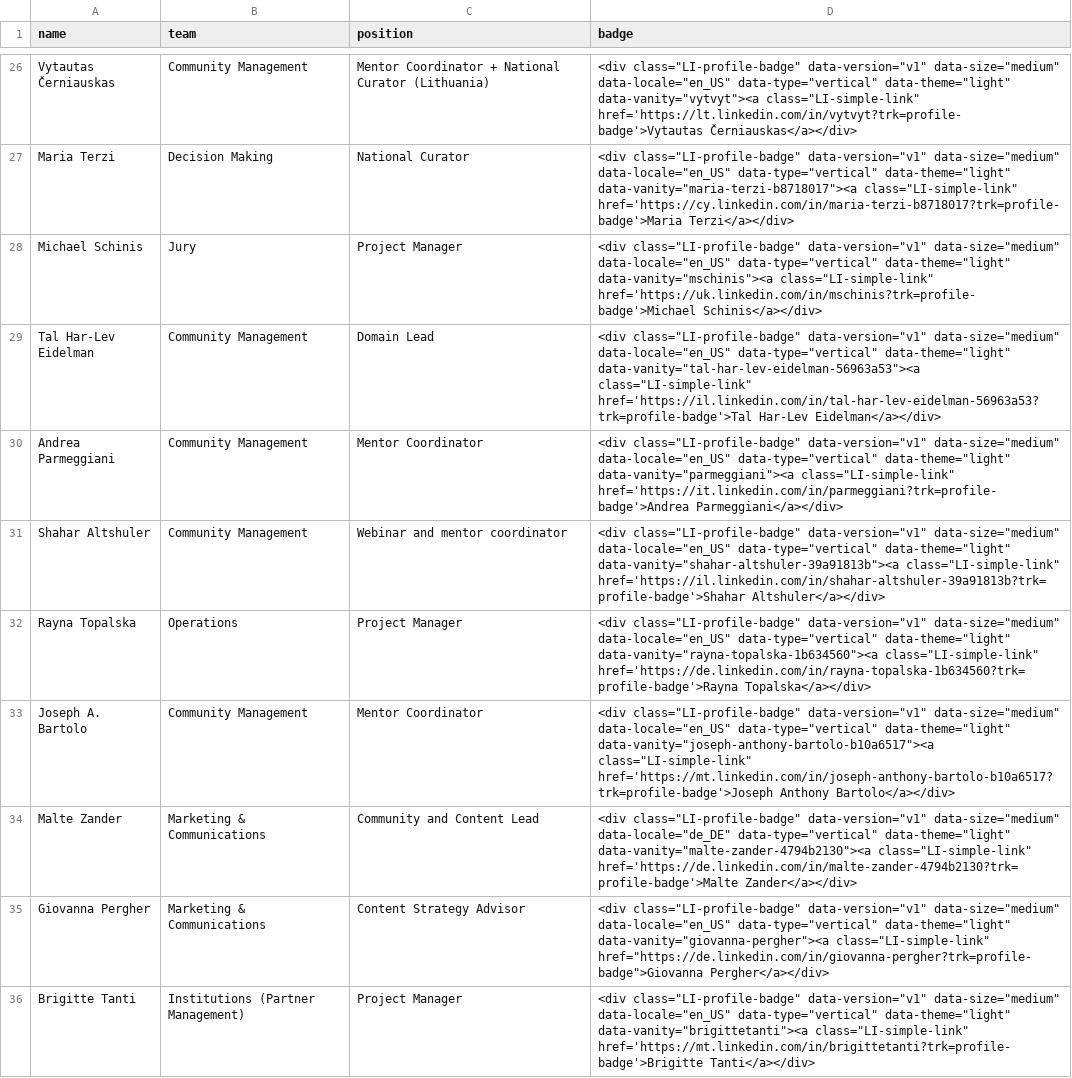
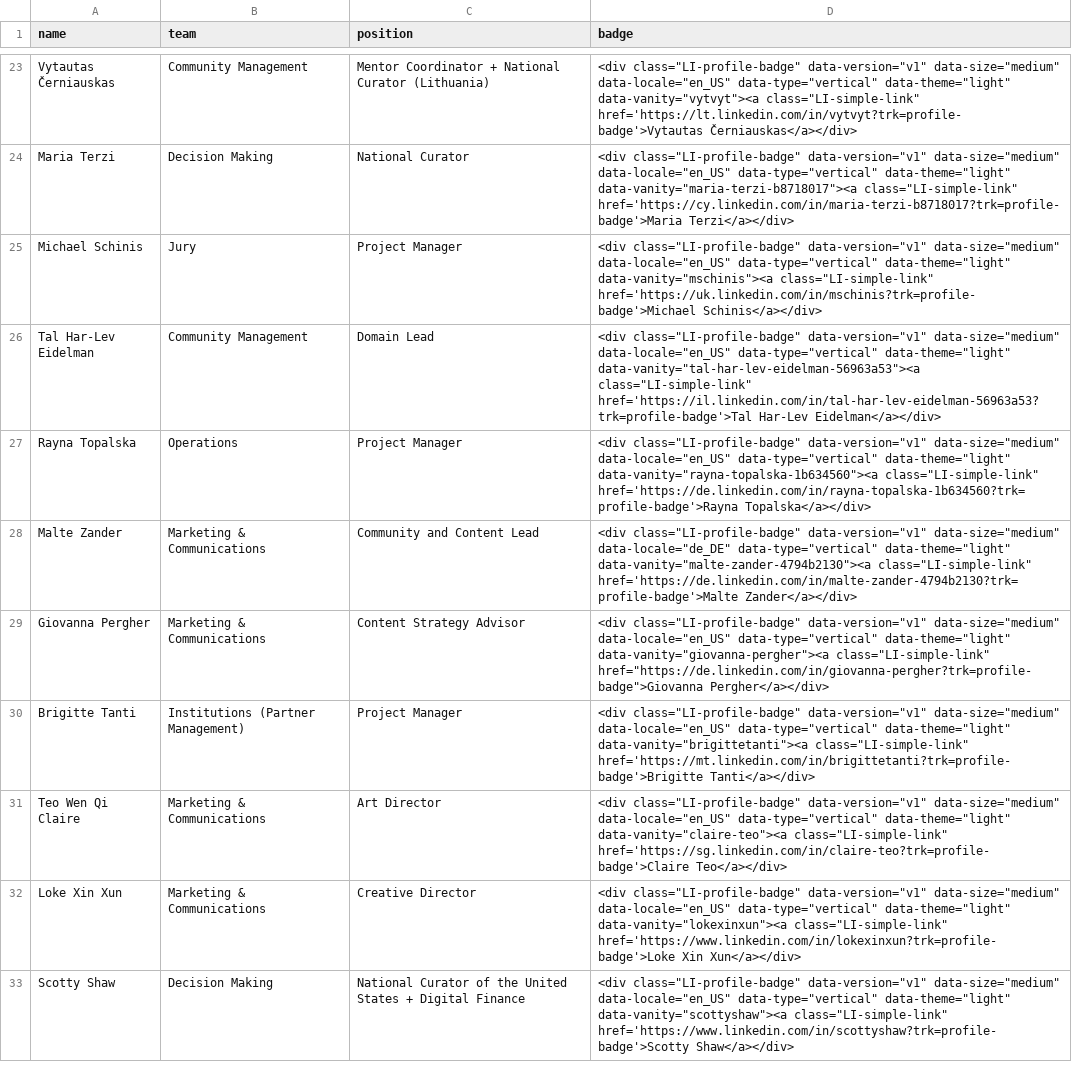
Before and after one commit to DanielSzym/euvsvirus-website, a CSV file: assets/scripts/team/team.csv, drawn as a sheet; only a part is shown, gaps mark what is left out; the shorter side is filled out with more unchanged rows; removed rows and columns are numbered as before the commit, all else as after; the diff covers the shown part only; the diff names each change by its address in the sheet, - before the commit and + after, or states it on an @@ line.

Commit message:
new people on team page

```diff
--- a/assets/scripts/team/team.csv
+++ b/assets/scripts/team/team.csv
-row 30: Andrea Parmeggiani | Community Management | Mentor Coordinator | <div class="LI-profile-badge" data-version="v1" data-size="medium" data-locale="en_US" data-type="vertical" data-theme="light" data-vanity="parmeggiani"><a class="LI-simple-link" href='https://it.linkedin.com/in/parmeggiani?trk=profile-badge'>Andrea Parmeggiani</a></div>
-row 31: Shahar Altshuler | Community Management | Webinar and mentor coordinator | <div class="LI-profile-badge" data-version="v1" data-size="medium" data-locale="en_US" data-type="vertical" data-theme="light" data-vanity="shahar-altshuler-39a91813b"><a class="LI-simple-link" href='https://il.linkedin.com/in/shahar-altshuler-39a91813b?trk=profile-badge'>Shahar Altshuler</a></div>
-row 33: Joseph A. Bartolo | Community Management | Mentor Coordinator | <div class="LI-profile-badge" data-version="v1" data-size="medium" data-locale="en_US" data-type="vertical" data-theme="light" data-vanity="joseph-anthony-bartolo-b10a6517"><a class="LI-simple-link" href='https://mt.linkedin.com/in/joseph-anthony-bartolo-b10a6517?trk=profile-badge'>Joseph Anthony Bartolo</a></div>
```
Also changed, not shown: 1 added row, 6 removed rows and 2 edited cells elsewhere in this file, 2 other files.
